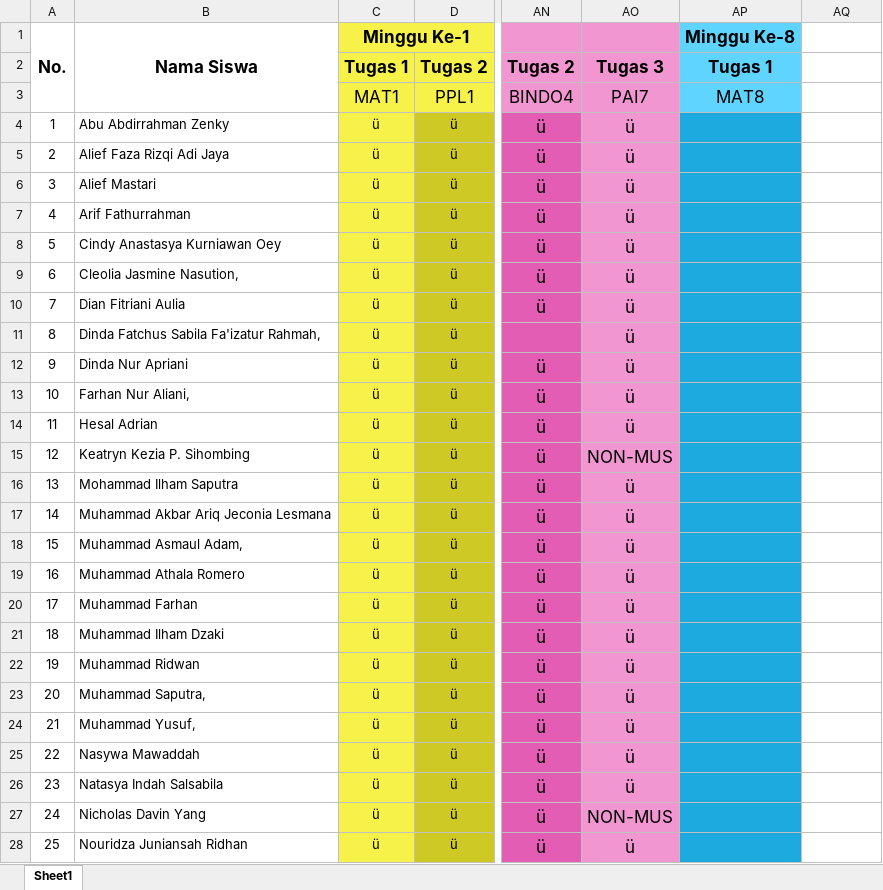
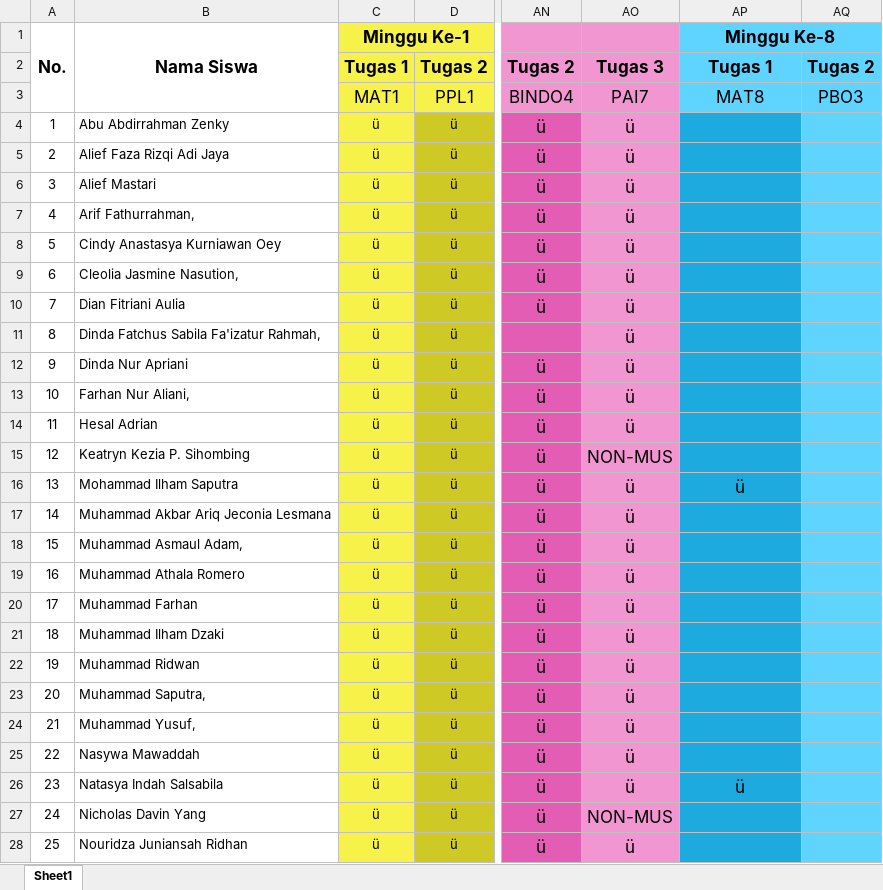
Before and after one commit to NotHydra/rpl-school-web-report, an Excel workbook: Excel/List Tugas Gabunggan.xlsx, sheet Sheet1, drawn as a sheet; only a part is shown, gaps mark what is left out; values as stored, in another font and other column widths than the file's, no borders; conditional formats not drawn; the diff covers the shown part only; the diff names each change by its address in the sheet, - before the commit and + after, or states it on an @@ line.

```diff
--- a/Excel/List Tugas Gabunggan.xlsx (sheet Sheet1)
+++ b/Excel/List Tugas Gabunggan.xlsx (sheet Sheet1)
+AP1:AQ1 merged
-AQ1:AQ28 fill: none
+AQ1:AQ28 fill: #5ED4FF
-AQ2: (empty)
+AQ2: Tugas 2
-AQ3: (empty)
+AQ3: PBO3
-B7: Arif Fathurrahman
+B7: Arif Fathurrahman,
-AP16: (empty)
+AP16: ü
-AP26: (empty)
+AP26: ü
```
Also changed, not shown: 18 edited cells and cell formats elsewhere in this sheet, formulas that keep their value, Excel/Bulanan/Excel/List Tugas Bulanan Ke-1 (26 Juli 2021 - 29 Agustus 2021).xlsx, Excel/Bulanan/Excel/List Tugas Bulanan Ke-2 (30 Juli 2021 - 27 September 2021).xlsx, 13 other files.
